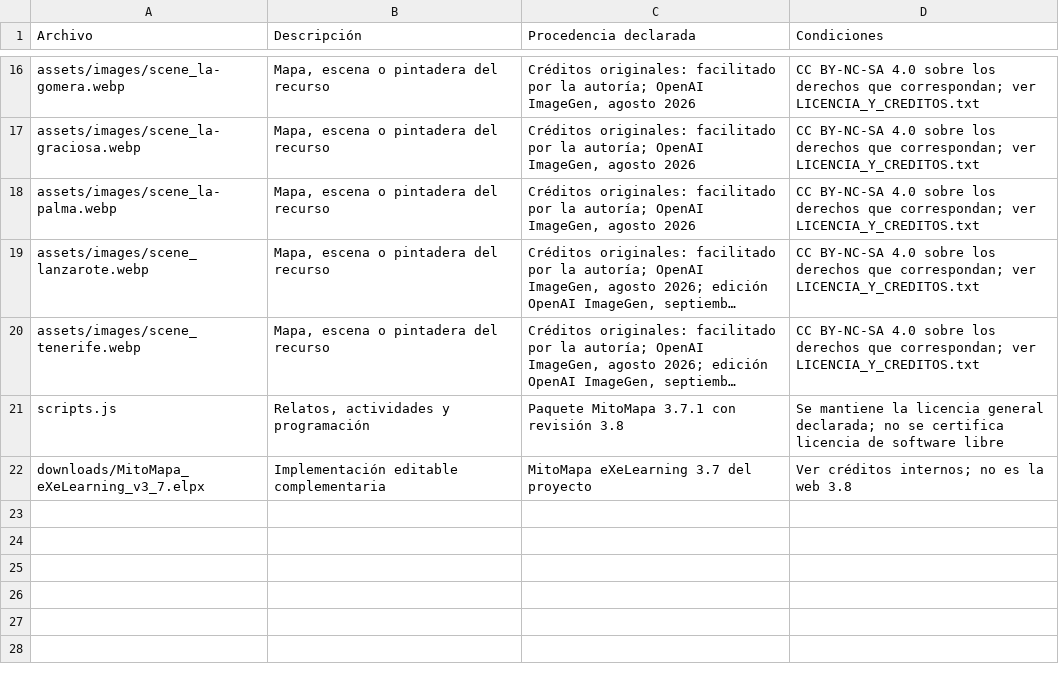
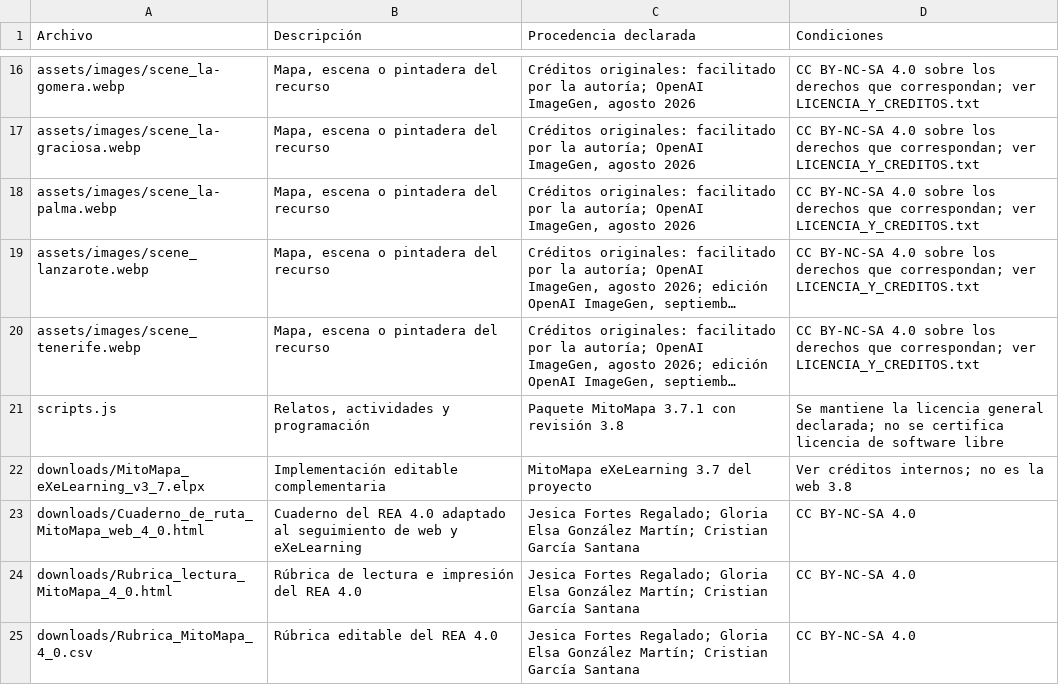
Before and after one commit to crgarsan/mitomapa-canario, a CSV file: CREDITOS_MATERIALES.csv, drawn as a sheet; only a part is shown, gaps mark what is left out; long unchanged cells end in ….

Commit message:
Actualiza MitoMapa a 4.0.1
Actualiza MitoMapa a 4.0.1: correcciones del REA, pintaderas por etapa y respuestas

```diff
--- a/CREDITOS_MATERIALES.csv
+++ b/CREDITOS_MATERIALES.csv
@@ -22 +22,4 @@ scripts.js,"Relatos, actividades y programación",Paquete MitoMapa 3.7.1 con rev
 downloads/MitoMapa_eXeLearning_v3_7.elpx,Implementación editable complementaria,MitoMapa eXeLearning 3.7 del proyecto,Ver créditos internos; no es la web 3.8
+downloads/Cuaderno_de_ruta_MitoMapa_web_4_0.html,Cuaderno del REA 4.0 adaptado al seguimiento de web y eXeLearning,Jesica Fortes Regalado; Gloria Elsa González Martín; Cristian García Santana,CC BY-NC-SA 4.0
+downloads/Rubrica_lectura_MitoMapa_4_0.html,Rúbrica de lectura e impresión del REA 4.0,Jesica Fortes Regalado; Gloria Elsa González Martín; Cristian García Santana,CC BY-NC-SA 4.0
+downloads/Rubrica_MitoMapa_4_0.csv,Rúbrica editable del REA 4.0,Jesica Fortes Regalado; Gloria Elsa González Martín; Cristian García Santana,CC BY-NC-SA 4.0
```
Also changed, not shown: 21 other files.
